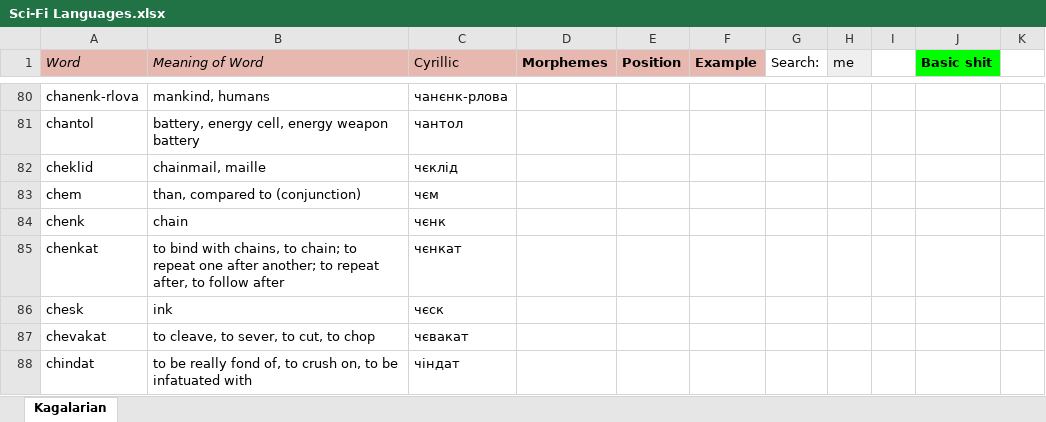
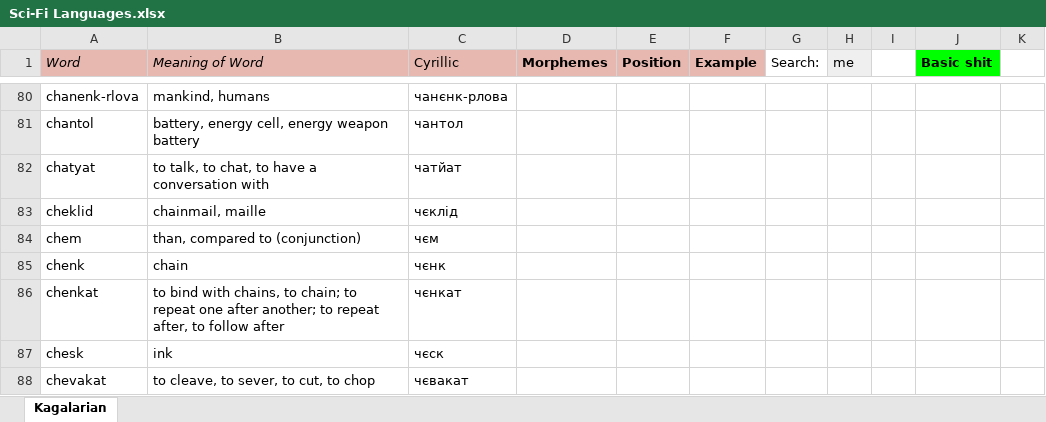
Before and after one commit to Oneo64/Starlattice, an Excel workbook: Conlangs/Sci-Fi Languages.xlsx, sheet Kagalarian, drawn as a sheet; only a part is shown, gaps mark what is left out; the shorter side is filled out with more unchanged rows; values as stored, in another font and other column widths than the file's, no borders; charts and pictures not drawn; the diff names each change by its address in the sheet, - before the commit and + after, or states it on an @@ line.

Commit message:
Update Sci-Fi Languages.xlsx

```diff
--- a/Conlangs/Sci-Fi Languages.xlsx (sheet Kagalarian)
+++ b/Conlangs/Sci-Fi Languages.xlsx (sheet Kagalarian)
+row 82: chatyat | to talk, to chat, to have a conversation with | чатйат
```
